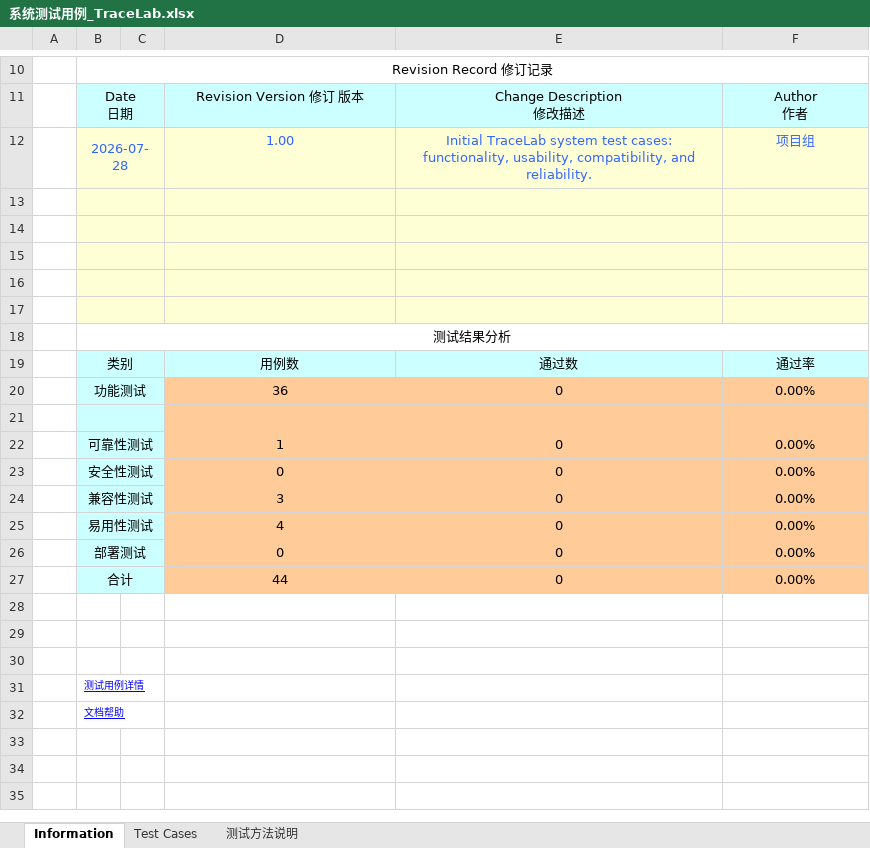
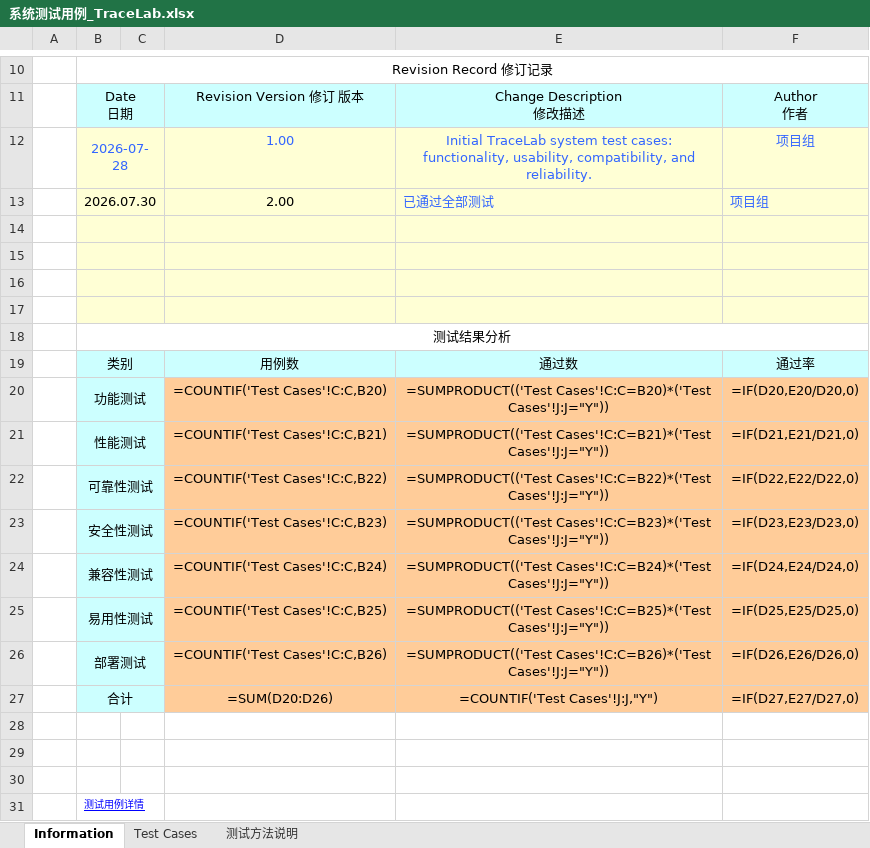
Before and after one commit to 1JI0O/SE26Project-15, an Excel workbook: FinalRelease/系统测试用例_TraceLab.xlsx, sheet Information, drawn as a sheet; only a part is shown, gaps mark what is left out; the shorter side is filled out with more unchanged rows; values as stored, in another font and other column widths than the file's, no borders; formulas without a stored value are shown as written; the diff names each change by its address in the sheet, - before the commit and + after, or states it on an @@ line.

```diff
--- a/FinalRelease/系统测试用例_TraceLab.xlsx (sheet Information)
+++ b/FinalRelease/系统测试用例_TraceLab.xlsx (sheet Information)
-row 13: (empty)
+row 13:  | 2026.07.30 |  | 2.00 | 已通过全部测试 | 项目组
-D20: 36
+D20: =COUNTIF('Test Cases'!C:C,B20)
-E20: 0
+E20: =SUMPRODUCT(('Test Cases'!C:C=B20)*('Test Cases'!J:J="Y"))
-F20: 0.00%
+F20: =IF(D20,E20/D20,0)
-row 21: (empty)
+row 21:  | 性能测试 |  | =COUNTIF('Test Cases'!C:C,B21) | =SUMPRODUCT(('Test Cases'!C:C=B21)*('Test Cases'!J:J="Y")) | =IF(D21,E21/D21,0)
-D22: 1
+D22: =COUNTIF('Test Cases'!C:C,B22)
-E22: 0
+E22: =SUMPRODUCT(('Test Cases'!C:C=B22)*('Test Cases'!J:J="Y"))
-F22: 0.00%
+F22: =IF(D22,E22/D22,0)
-D23: 0
+D23: =COUNTIF('Test Cases'!C:C,B23)
-E23: 0
+E23: =SUMPRODUCT(('Test Cases'!C:C=B23)*('Test Cases'!J:J="Y"))
-F23: 0.00%
+F23: =IF(D23,E23/D23,0)
-D24: 3
+D24: =COUNTIF('Test Cases'!C:C,B24)
-E24: 0
+E24: =SUMPRODUCT(('Test Cases'!C:C=B24)*('Test Cases'!J:J="Y"))
-F24: 0.00%
+F24: =IF(D24,E24/D24,0)
-D25: 4
+D25: =COUNTIF('Test Cases'!C:C,B25)
-E25: 0
+E25: =SUMPRODUCT(('Test Cases'!C:C=B25)*('Test Cases'!J:J="Y"))
-F25: 0.00%
+F25: =IF(D25,E25/D25,0)
-D26: 0
+D26: =COUNTIF('Test Cases'!C:C,B26)
-E26: 0
+E26: =SUMPRODUCT(('Test Cases'!C:C=B26)*('Test Cases'!J:J="Y"))
-F26: 0.00%
+F26: =IF(D26,E26/D26,0)
-D27: 44
+D27: =SUM(D20:D26)
-E27: 0
+E27: =COUNTIF('Test Cases'!J:J,"Y")
-F27: 0.00%
+F27: =IF(D27,E27/D27,0)
```
Also changed, not shown: sheet Test Cases, hidden cells, 15 other files.
